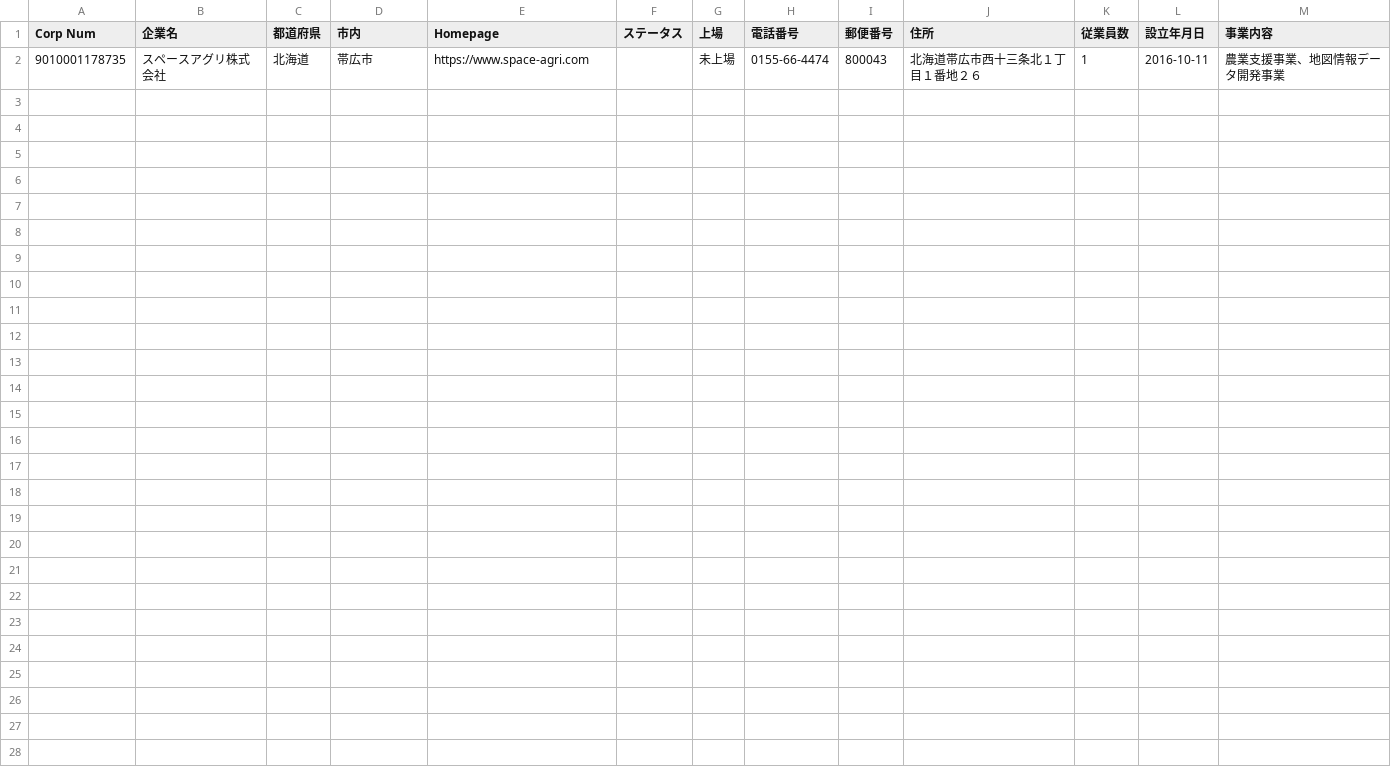
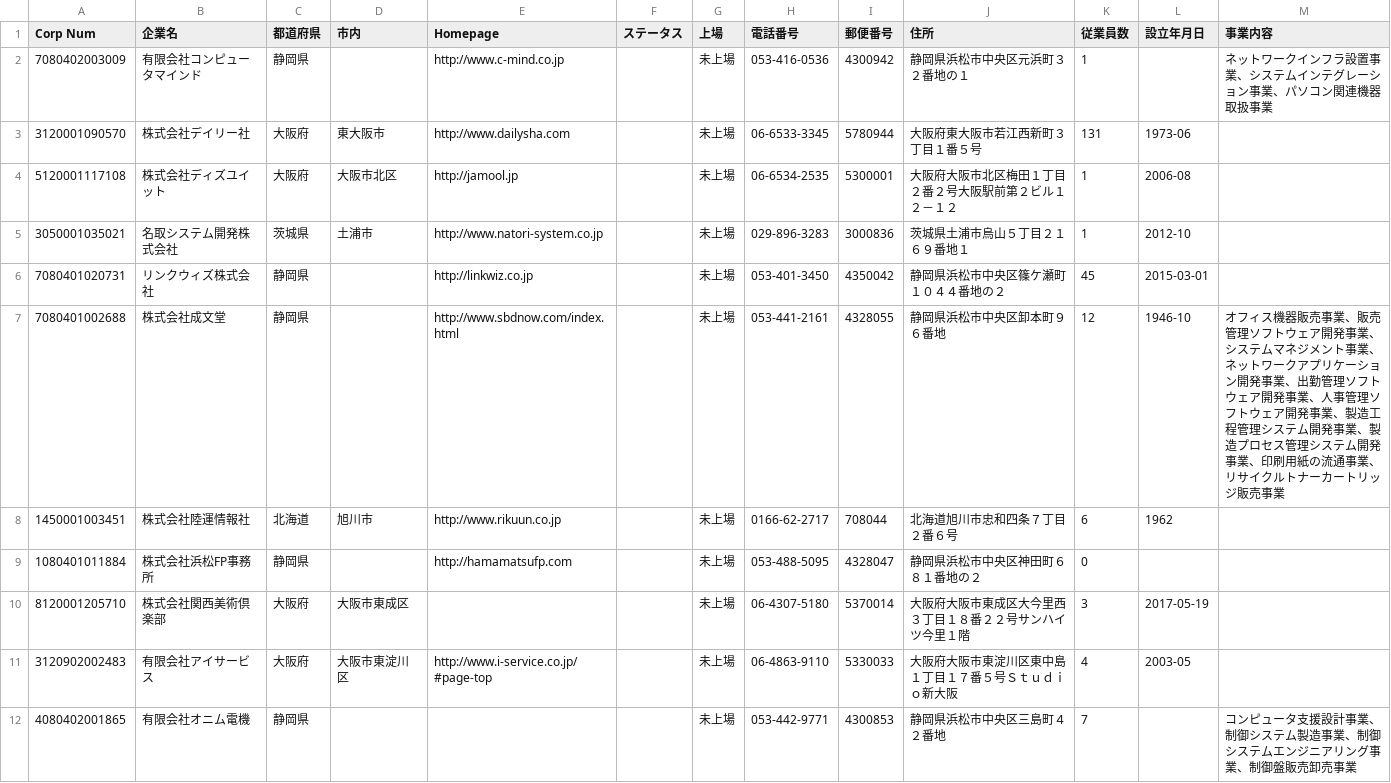
Before and after one commit to manhtran150394/web-scraping, a CSV file: StirList.csv, drawn as a sheet; removed rows and columns are numbered as before the commit, all else as after; the diff names each change by its address in the sheet, - before the commit and + after, or states it on an @@ line.

Commit message:
stir list update

```diff
--- a/StirList.csv
+++ b/StirList.csv
-row 2: 9010001178735 | スペースアグリ株式会社 | 北海道 | 帯広市 | https://www.space-agri.com |  | 未上場 | 0155-66-4474 | 800043 | 北海道帯広市西十三条北１丁目１番地２６ | 1 | 2016-10-11 | 農業支援事業、地図情報データ開発事業
+row 2: 7080402003009 | 有限会社コンピュータマインド | 静岡県 |  | http://www.c-mind.co.jp |  | 未上場 | 053-416-0536 | 4300942 | 静岡県浜松市中央区元浜町３２番地の１ | 1 |  | ネットワークインフラ設置事業、システムインテグレーション事業、パソコン関連機器取扱事業
+row 3: 3120001090570 | 株式会社デイリー社 | 大阪府 | 東大阪市 | http://www.dailysha.com |  | 未上場 | 06-6533-3345 | 5780944 | 大阪府東大阪市若江西新町３丁目１番５号 | 131 | 1973-06
+row 4: 5120001117108 | 株式会社ディズユイット | 大阪府 | 大阪市北区 | http://jamool.jp |  | 未上場 | 06-6534-2535 | 5300001 | 大阪府大阪市北区梅田１丁目２番２号大阪駅前第２ビル１２－１２ | 1 | 2006-08
+row 5: 3050001035021 | 名取システム開発株式会社 | 茨城県 | 土浦市 | http://www.natori-system.co.jp |  | 未上場 | 029-896-3283 | 3000836 | 茨城県土浦市烏山５丁目２１６９番地１ | 1 | 2012-10
+row 6: 7080401020731 | リンクウィズ株式会社 | 静岡県 |  | http://linkwiz.co.jp |  | 未上場 | 053-401-3450 | 4350042 | 静岡県浜松市中央区篠ケ瀬町１０４４番地の２ | 45 | 2015-03-01
+row 7: 7080401002688 | 株式会社成文堂 | 静岡県 |  | http://www.sbdnow.com/index.html |  | 未上場 | 053-441-2161 | 4328055 | 静岡県浜松市中央区卸本町９６番地 | 12 | 1946-10 | オフィス機器販売事業、販売管理ソフトウェア開発事業、システムマネジメント事業、ネットワークアプリケーション開発事業、出勤管理ソフトウェア開発事業、人事管理ソフトウェア開発事業、製造工程管理システム開発事業、製造プロセス管理システム開発事業、印刷用紙の流通事業、リサイクルトナーカートリッジ販売事業
+row 8: 1450001003451 | 株式会社陸運情報社 | 北海道 | 旭川市 | http://www.rikuun.co.jp |  | 未上場 | 0166-62-2717 | 708044 | 北海道旭川市忠和四条７丁目２番６号 | 6 | 1962
+row 9: 1080401011884 | 株式会社浜松FP事務所 | 静岡県 |  | http://hamamatsufp.com |  | 未上場 | 053-488-5095 | 4328047 | 静岡県浜松市中央区神田町６８１番地の２ | 0
+row 10: 8120001205710 | 株式会社関西美術倶楽部 | 大阪府 | 大阪市東成区 |  |  | 未上場 | 06-4307-5180 | 5370014 | 大阪府大阪市東成区大今里西３丁目１８番２２号サンハイツ今里１階 | 3 | 2017-05-19
+row 11: 3120902002483 | 有限会社アイサービス | 大阪府 | 大阪市東淀川区 | http://www.i-service.co.jp/#page-top |  | 未上場 | 06-4863-9110 | 5330033 | 大阪府大阪市東淀川区東中島１丁目１７番５号Ｓｔｕｄｉｏ新大阪 | 4 | 2003-05
+row 12: 4080402001865 | 有限会社オニム電機 | 静岡県 |  |  |  | 未上場 | 053-442-9771 | 4300853 | 静岡県浜松市中央区三島町４２番地 | 7 |  | コンピュータ支援設計事業、制御システム製造事業、制御システムエンジニアリング事業、制御盤販売卸売事業
```
